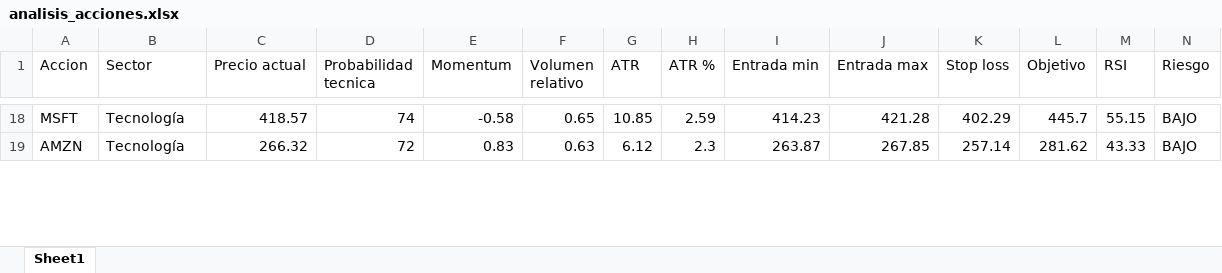
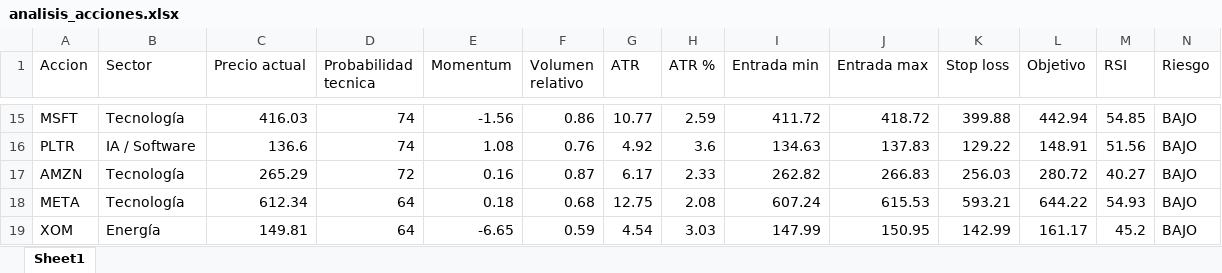
Before and after one commit to davascoj/Analizador-acciones, an Excel workbook: analisis_acciones.xlsx, sheet Sheet1, drawn as a sheet; only a part is shown, gaps mark what is left out; values as stored, in another font and other column widths than the file's, no borders; addresses are those after the commit; rows hold the shown columns only; the diff covers the shown part only; the diff names each change by its address in the sheet, - before the commit and + after, or states it on an @@ line.

```diff
--- a/analisis_acciones.xlsx (sheet Sheet1)
+++ b/analisis_acciones.xlsx (sheet Sheet1)
-C15 (Precio actual): 418.57
+C15 (Precio actual): 416.03
-E15 (Momentum): -0.58
+E15 (Momentum): -1.56
-F15 (Volumen relativo): 0.65
+F15 (Volumen relativo): 0.86
-G15 (ATR): 10.85
+G15 (ATR): 10.77
-I15 (Entrada min): 414.23
+I15 (Entrada min): 411.72
-J15 (Entrada max): 421.28
+J15 (Entrada max): 418.72
-K15 (Stop loss): 402.29
+K15 (Stop loss): 399.88
-L15 (Objetivo): 445.7
+L15 (Objetivo): 442.94
-M15 (RSI): 55.15
+M15 (RSI): 54.85
+row 16: PLTR | IA / Software | 136.6 | 74 | 1.08 | 0.76 | 4.92 | 3.6 | 134.63 | 137.83 | 129.22 | 148.91 | 51.56 | BAJO
-C17 (Precio actual): 266.32
+C17 (Precio actual): 265.29
-E17 (Momentum): 0.83
+E17 (Momentum): 0.16
-F17 (Volumen relativo): 0.63
+F17 (Volumen relativo): 0.87
-G17 (ATR): 6.12
+G17 (ATR): 6.17
-H17 (ATR %): 2.3
+H17 (ATR %): 2.33
-I17 (Entrada min): 263.87
+I17 (Entrada min): 262.82
-J17 (Entrada max): 267.85
+J17 (Entrada max): 266.83
-K17 (Stop loss): 257.14
+K17 (Stop loss): 256.03
-L17 (Objetivo): 281.62
+L17 (Objetivo): 280.72
-M17 (RSI): 43.33
+M17 (RSI): 40.27
+row 18: META | Tecnología | 612.34 | 64 | 0.18 | 0.68 | 12.75 | 2.08 | 607.24 | 615.53 | 593.21 | 644.22 | 54.93 | BAJO
+row 19: XOM | Energía | 149.81 | 64 | -6.65 | 0.59 | 4.54 | 3.03 | 147.99 | 150.95 | 142.99 | 161.17 | 45.2 | BAJO
```
Also changed, not shown: 17 added rows, 20 removed rows and 146 edited cells elsewhere in this sheet, 1 other file.
